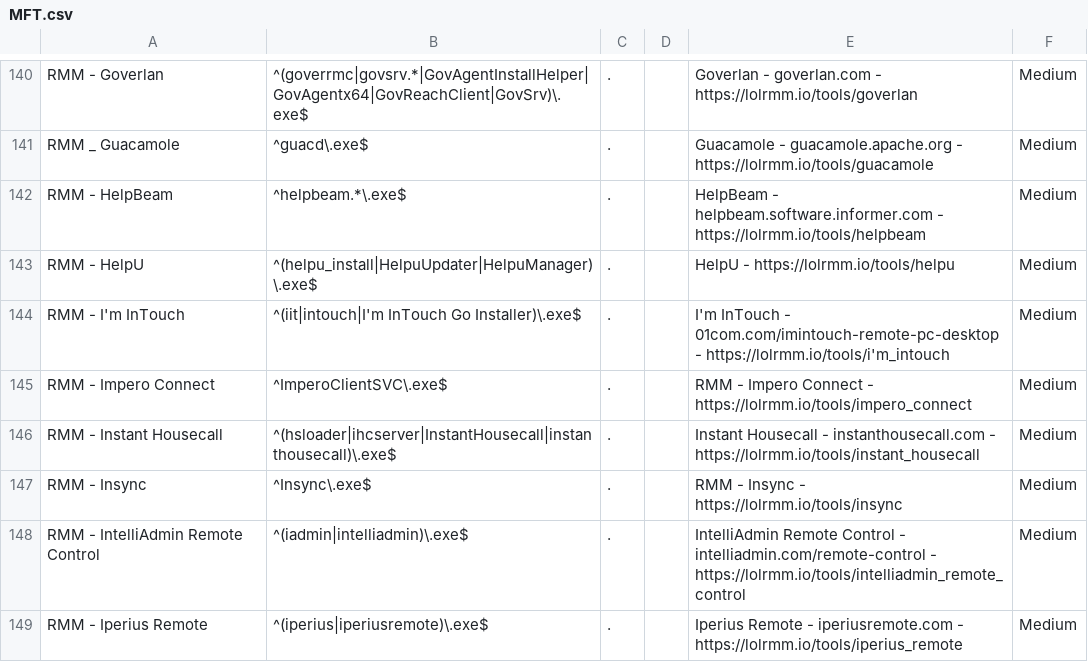
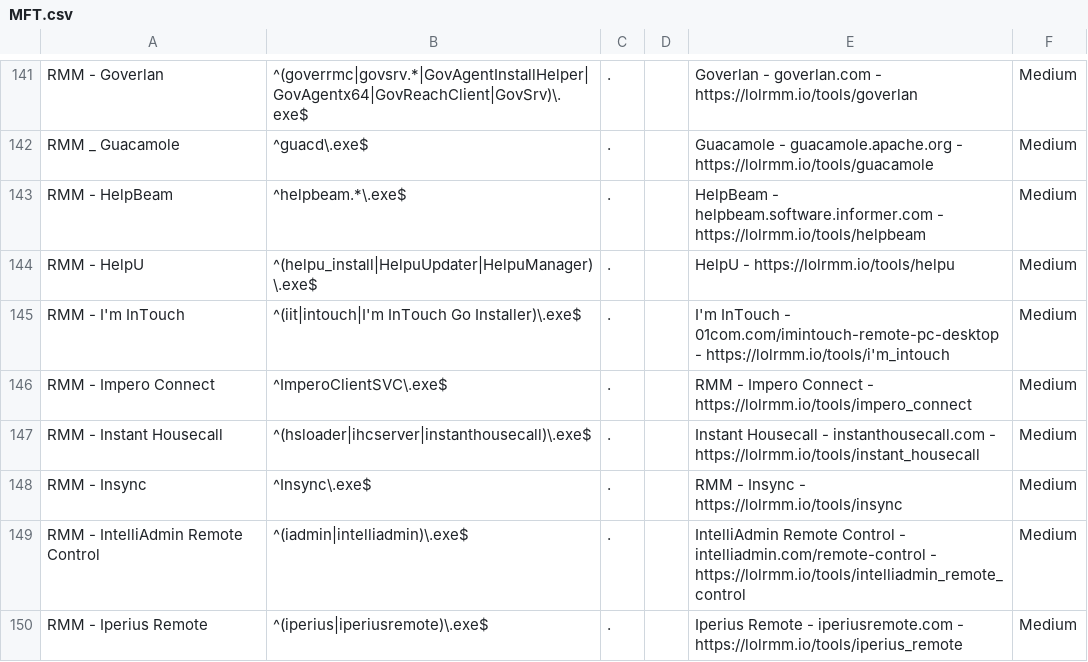
Before and after one commit to mgreen27/DetectRaptor, a CSV file: csv/MFT.csv, drawn as a sheet; only a part is shown, gaps mark what is left out; the diff covers the shown part only.

```diff
--- a/csv/MFT.csv
+++ b/csv/MFT.csv
@@ -145,3 +146,3 @@ RMM - I'm InTouch,^(iit|intouch|I'm InTouch Go Installer)\.exe$,.,,I'm InTouch -
 RMM - Impero Connect,^ImperoClientSVC\.exe$,.,,RMM - Impero Connect - https://lolrmm.io/tools/impero_connect,Medium
-RMM - Instant Housecall,^(hsloader|ihcserver|InstantHousecall|instanthousecall)\.exe$,.,,Instant Housecall - instanthousecall.com - https://lolrmm.io/tools/instant_housecall,Medium
+RMM - Instant Housecall,^(hsloader|ihcserver|instanthousecall)\.exe$,.,,Instant Housecall - instanthousecall.com - https://lolrmm.io/tools/instant_housecall,Medium
 RMM - Insync,^Insync\.exe$,.,,RMM - Insync - https://lolrmm.io/tools/insync,Medium
```
Also changed, not shown: 2 added rows, 1 removed row and 29 edited cells elsewhere in this file, 6 other files.
